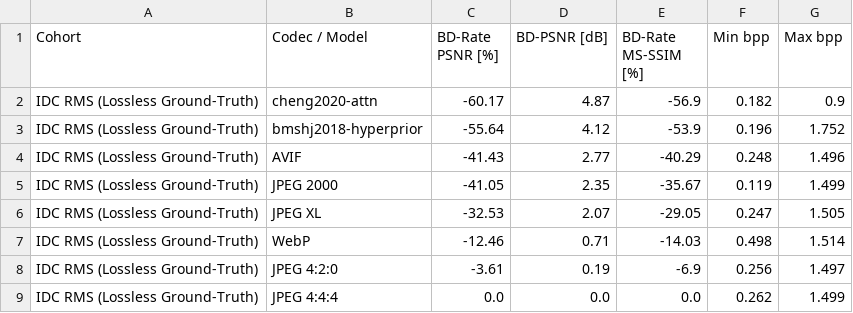
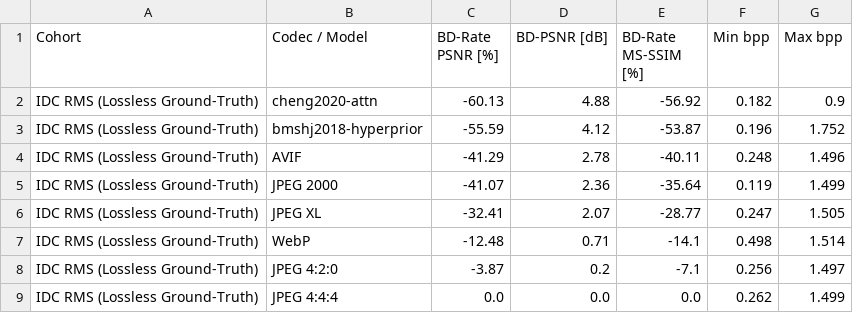
Before and after one commit to leosfitquest/wsi-compression-benchmark, a CSV file: results/pilot/results_bdrate_rms.csv, drawn as a sheet.

```diff
--- a/results/pilot/results_bdrate_rms.csv
+++ b/results/pilot/results_bdrate_rms.csv
@@ -1,9 +1,9 @@
 Cohort,Codec / Model,BD-Rate PSNR [%],BD-PSNR [dB],BD-Rate MS-SSIM [%],Min bpp,Max bpp
-IDC RMS (Lossless Ground-Truth),cheng2020-attn,-60.17,4.87,-56.9,0.182,0.9
-IDC RMS (Lossless Ground-Truth),bmshj2018-hyperprior,-55.64,4.12,-53.9,0.196,1.752
-IDC RMS (Lossless Ground-Truth),AVIF,-41.43,2.77,-40.29,0.248,1.496
-IDC RMS (Lossless Ground-Truth),JPEG 2000,-41.05,2.35,-35.67,0.119,1.499
-IDC RMS (Lossless Ground-Truth),JPEG XL,-32.53,2.07,-29.05,0.247,1.505
-IDC RMS (Lossless Ground-Truth),WebP,-12.46,0.71,-14.03,0.498,1.514
-IDC RMS (Lossless Ground-Truth),JPEG 4:2:0,-3.61,0.19,-6.9,0.256,1.497
+IDC RMS (Lossless Ground-Truth),cheng2020-attn,-60.13,4.88,-56.92,0.182,0.9
+IDC RMS (Lossless Ground-Truth),bmshj2018-hyperprior,-55.59,4.12,-53.87,0.196,1.752
+IDC RMS (Lossless Ground-Truth),AVIF,-41.29,2.78,-40.11,0.248,1.496
+IDC RMS (Lossless Ground-Truth),JPEG 2000,-41.07,2.36,-35.64,0.119,1.499
+IDC RMS (Lossless Ground-Truth),JPEG XL,-32.41,2.07,-28.77,0.247,1.505
+IDC RMS (Lossless Ground-Truth),WebP,-12.48,0.71,-14.1,0.498,1.514
+IDC RMS (Lossless Ground-Truth),JPEG 4:2:0,-3.87,0.2,-7.1,0.256,1.497
 IDC RMS (Lossless Ground-Truth),JPEG 4:4:4,0.0,0.0,0.0,0.262,1.499
```
Also changed, not shown: results/pilot/results_bdrate_tcga.csv, 40 other files.
